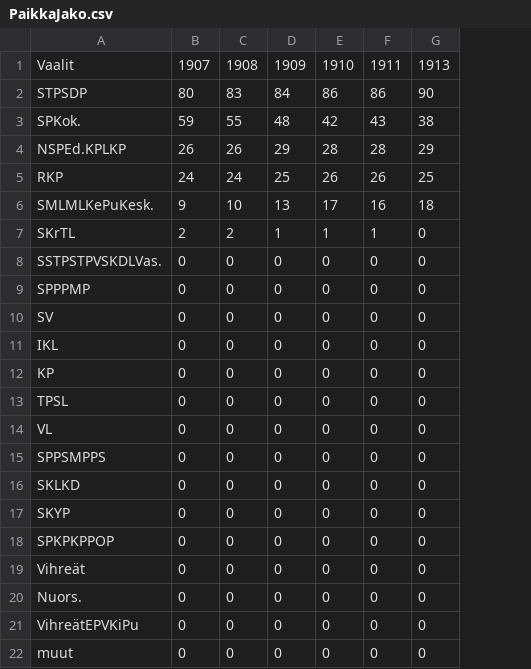
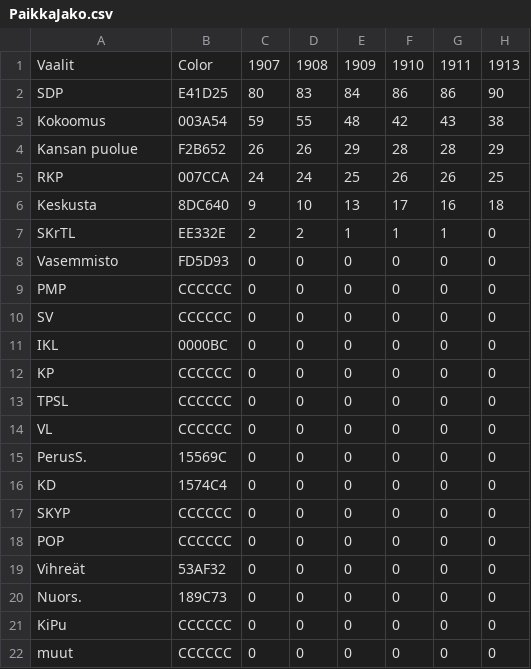
Before and after one commit to ohanhimaki/SuomenEduskunta3DJS, a CSV file: PaikkaJako.csv, drawn as a sheet; only a part is shown; the diff names each change by its address in the sheet, - before the commit and + after, or states it on an @@ line.

Commit message:
bar colors working

```diff
--- a/PaikkaJako.csv
+++ b/PaikkaJako.csv
+column B, rows 1-22: Color | E41D25 | 003A54 | F2B652 | 007CCA | 8DC640 | EE332E | FD5D93 | CCCCCC | CCCCCC | 0000BC | CCCCCC | CCCCCC | CCCCCC | 15569C | 1574C4 | CCCCCC | CCCCCC | 53AF32 | 189C73 | CCCCCC | CCCCCC
-A2: STPSDP
+A2: SDP
-A3: SPKok.
+A3: Kokoomus
-A4: NSPEd.KPLKP
+A4: Kansan puolue
-A6: SMLMLKePuKesk.
+A6: Keskusta
-A8: SSTPSTPVSKDLVas.
+A8: Vasemmisto
-A9: SPPPMP
+A9: PMP
-A15: SPPSMPPS
+A15: PerusS.
-A16: SKLKD
+A16: KD
-A18: SPKPKPPOP
+A18: POP
-A21: VihreätEPVKiPu
+A21: KiPu
```
Also changed, not shown: 2 other files.
